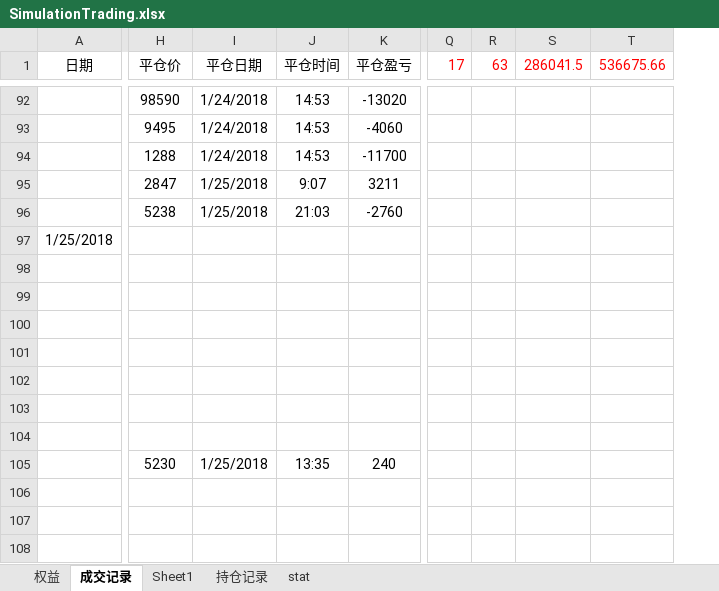
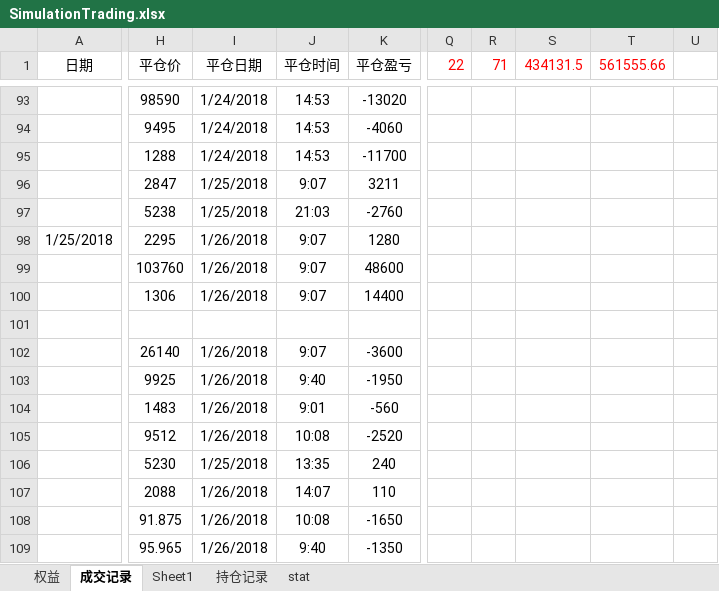
Before and after one commit to ildhj0116/Work, an Excel workbook: 模拟盘/SimulationTrading.xlsx, sheet 成交记录, drawn as a sheet; only a part is shown, gaps mark what is left out; values as stored, in another font and other column widths than the file's, no borders; removed rows and columns are numbered as before the commit, all else as after; the diff covers the shown part only; the diff names each change by its address in the sheet, - before the commit and + after, or states it on an @@ line.

```diff
--- a/模拟盘/SimulationTrading.xlsx (sheet 成交记录)
+++ b/模拟盘/SimulationTrading.xlsx (sheet 成交记录)
-column Q (17), empty
-column R (63), empty
-column S (286041.5), empty
-column T (536675.66), empty
+column Q (22), empty
+column R (71), empty
+column S (434131.5), empty
+column T (561555.66), empty
+column U, empty
-H98 (平仓价): (empty)
+H98 (平仓价): 2295
-I98:I100 (平仓日期): (empty)
+I98:I100 (平仓日期): 1/26/2018
-J98:J100 (平仓时间): (empty)
+J98:J100 (平仓时间): 9:07
-K98 (平仓盈亏): (empty)
+K98 (平仓盈亏): 1280
-H99 (平仓价): (empty)
+H99 (平仓价): 103760
-K99 (平仓盈亏): (empty)
+K99 (平仓盈亏): 48600
-H100 (平仓价): (empty)
+H100 (平仓价): 1306
-K100 (平仓盈亏): (empty)
+K100 (平仓盈亏): 14400
-H102 (平仓价): (empty)
+H102 (平仓价): 26140
-I102:I105 (平仓日期): (empty)
+I102:I105 (平仓日期): 1/26/2018
-J102 (平仓时间): (empty)
+J102 (平仓时间): 9:07
-K102 (平仓盈亏): (empty)
+K102 (平仓盈亏): -3600
-H103 (平仓价): (empty)
+H103 (平仓价): 9925
-J103 (平仓时间): (empty)
+J103 (平仓时间): 9:40
-K103 (平仓盈亏): (empty)
+K103 (平仓盈亏): -1950
-H104 (平仓价): (empty)
+H104 (平仓价): 1483
-J104 (平仓时间): (empty)
+J104 (平仓时间): 9:01
-K104 (平仓盈亏): (empty)
+K104 (平仓盈亏): -560
-H105 (平仓价): (empty)
+H105 (平仓价): 9512
-J105 (平仓时间): (empty)
+J105 (平仓时间): 10:08
-K105 (平仓盈亏): (empty)
+K105 (平仓盈亏): -2520
-H107 (平仓价): (empty)
+H107 (平仓价): 2088
-I107:I109 (平仓日期): (empty)
+I107:I109 (平仓日期): 1/26/2018
-J107 (平仓时间): (empty)
+J107 (平仓时间): 14:07
-K107 (平仓盈亏): (empty)
+K107 (平仓盈亏): 110
-H108 (平仓价): (empty)
+H108 (平仓价): 91.875
-J108 (平仓时间): (empty)
+J108 (平仓时间): 10:08
-K108 (平仓盈亏): (empty)
+K108 (平仓盈亏): -1650
-H109 (平仓价): (empty)
+H109 (平仓价): 95.965
-J109 (平仓时间): (empty)
+J109 (平仓时间): 9:40
-K109 (平仓盈亏): (empty)
+K109 (平仓盈亏): -1350
```
Also changed, not shown: 11 added rows and 11 edited cells elsewhere in this sheet, sheet 权益, formulas that keep their value, charts or pictures, 21 other files.
